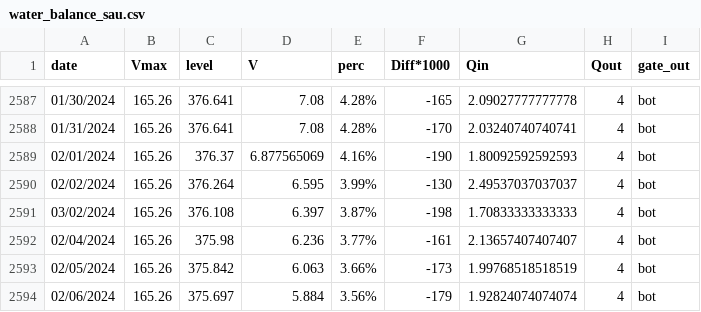
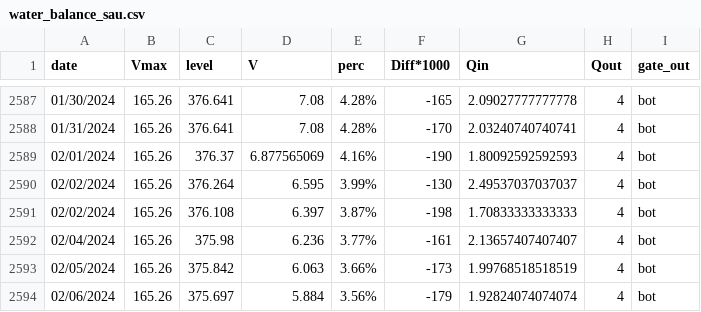
Before and after one commit to danielmerbet/volume_ter, a CSV file: in/water_balance_sau.csv, drawn as a sheet; only a part is shown, gaps mark what is left out.

```diff
--- a/in/water_balance_sau.csv
+++ b/in/water_balance_sau.csv
@@ -2590,3 +2590,3 @@ date,Vmax,level,V,perc,Diff*1000,Qin,Qout,gate_out
 02/02/2024,165.26,376.264,6.595,3.99%,-130,2.49537037037037,4,bot
-03/02/2024,165.26,376.108,6.397,3.87%,-198,1.70833333333333,4,bot
+02/02/2024,165.26,376.108,6.397,3.87%,-198,1.70833333333333,4,bot
 02/04/2024,165.26,375.98,6.236,3.77%,-161,2.13657407407407,4,bot
```
Also changed, not shown: in/water_balance_sqd.csv, out/calculated_sau.csv, 22 other files.
